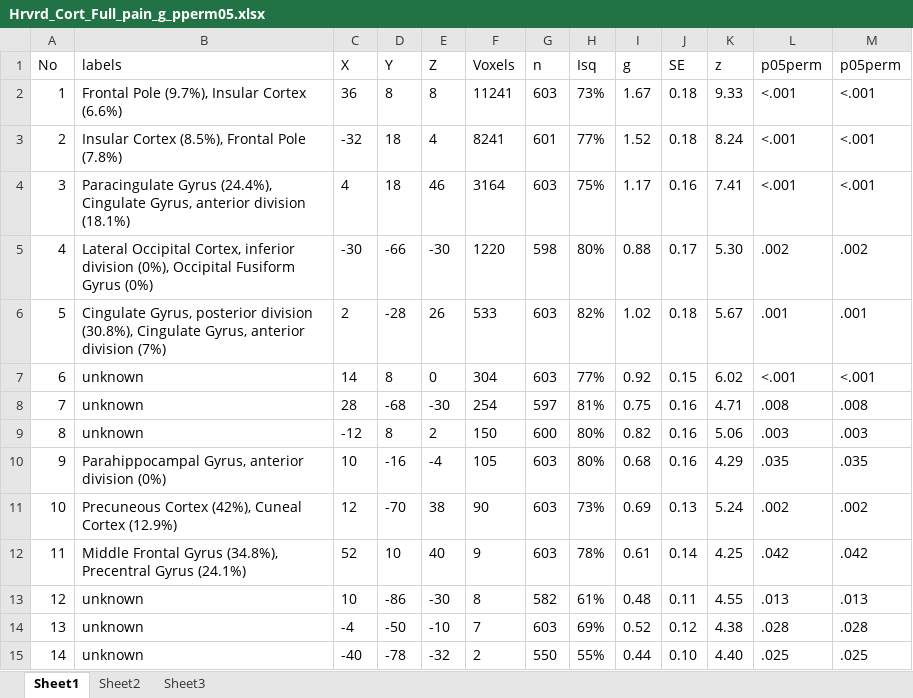
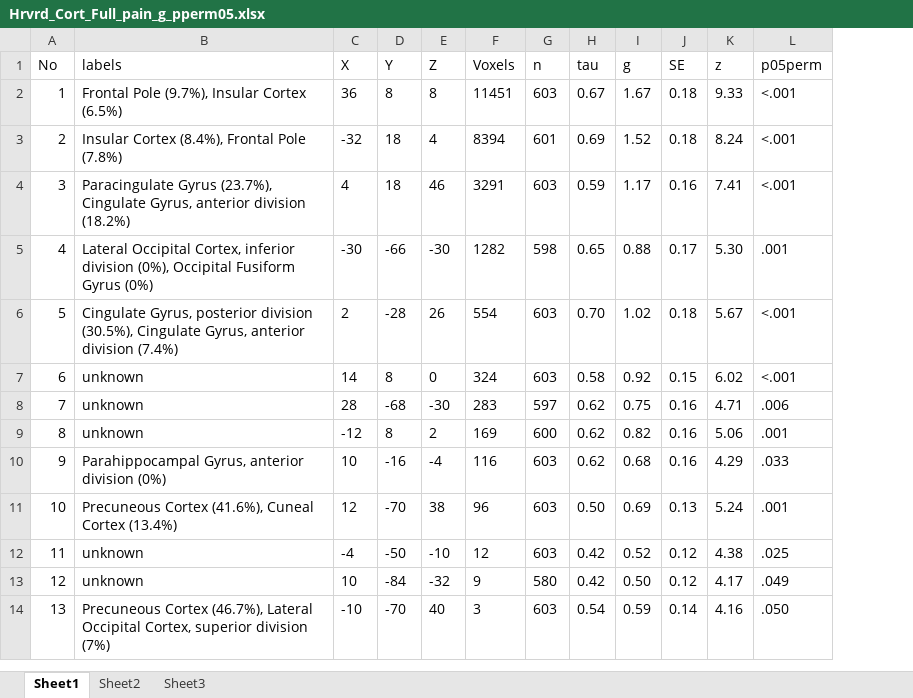
Before and after one commit to mzunhammer/PlaceboImagingMetaAnalysis, an Excel workbook: F_Meta_Analysis_WholeBrain/figure_results/Hrvrd_Cort_Full_pain_g_pperm05.xlsx, sheet Sheet1, drawn as a sheet; only a part is shown; values as stored, in another font and other column widths than the file's, no borders; removed rows and columns are numbered as before the commit, all else as after; the diff covers the shown part only; the diff names each change by its address in the sheet, - before the commit and + after, or states it on an @@ line.

```diff
--- a/F_Meta_Analysis_WholeBrain/figure_results/Hrvrd_Cort_Full_pain_g_pperm05.xlsx (sheet Sheet1)
+++ b/F_Meta_Analysis_WholeBrain/figure_results/Hrvrd_Cort_Full_pain_g_pperm05.xlsx (sheet Sheet1)
-column H (Isq), rows 2-11: 73% | 77% | 75% | 80% | 82% | 77% | 81% | 80% | 80% | 73%; row 14: 69%
+column H (tau), rows 2-12: 0.67 | 0.69 | 0.59 | 0.65 | 0.70 | 0.58 | 0.62 | 0.62 | 0.62 | 0.50 | 0.42
-column M (p05perm), rows 2-11: <.001 | <.001 | <.001 | .002 | .001 | <.001 | .008 | .003 | .035 | .002; row 14: .028
-B2 (labels): Frontal Pole (9.7%), Insular Cortex (6.6%)
+B2 (labels): Frontal Pole (9.7%), Insular Cortex (6.5%)
-F2 (Voxels): 11241
+F2 (Voxels): 11451
-B3 (labels): Insular Cortex (8.5%), Frontal Pole (7.8%)
+B3 (labels): Insular Cortex (8.4%), Frontal Pole (7.8%)
-F3 (Voxels): 8241
+F3 (Voxels): 8394
-B4 (labels): Paracingulate Gyrus (24.4%), Cingulate Gyrus, anterior division (18.1%)
+B4 (labels): Paracingulate Gyrus (23.7%), Cingulate Gyrus, anterior division (18.2%)
-F4 (Voxels): 3164
+F4 (Voxels): 3291
-F5 (Voxels): 1220
+F5 (Voxels): 1282
-L5 (p05perm): .002
+L5 (p05perm): .001
-B6 (labels): …posterior division (30.8%), Cingulate Gyrus, anterior division (7%)
+B6 (labels): …posterior division (30.5%), Cingulate Gyrus, anterior division (7.4%)
-F6 (Voxels): 533
+F6 (Voxels): 554
-L6 (p05perm): .001
+L6 (p05perm): <.001
-F7 (Voxels): 304
+F7 (Voxels): 324
-F8 (Voxels): 254
+F8 (Voxels): 283
-L8 (p05perm): .008
+L8 (p05perm): .006
-F9 (Voxels): 150
+F9 (Voxels): 169
-L9 (p05perm): .003
+L9 (p05perm): .001
-F10 (Voxels): 105
+F10 (Voxels): 116
-L10 (p05perm): .035
+L10 (p05perm): .033
-B11 (labels): Precuneous Cortex (42%), Cuneal Cortex (12.9%)
+B11 (labels): Precuneous Cortex (41.6%), Cuneal Cortex (13.4%)
-F11 (Voxels): 90
+F11 (Voxels): 96
-L11 (p05perm): .002
+L11 (p05perm): .001
-row 12: 11 | Middle Frontal Gyrus (34.8%), Precentral Gyrus (24.1%) | 52 | 10 | 40 | 9 | 603 | 78% | 0.61 | 0.14 | 4.25 | .042 | .042
-row 13: 12 | unknown | 10 | -86 | -30 | 8 | 582 | 61% | 0.48 | 0.11 | 4.55 | .013 | .013
@@ column A (No) renumbered between rows 12 and 31 @@
-F12 (Voxels): 7
+F12 (Voxels): 12
-L12 (p05perm): .028
+L12 (p05perm): .025
-row 15: 14 | unknown | -40 | -78 | -32 | 2 | 550 | 55% | 0.44 | 0.10 | 4.40 | .025 | .025
+row 13: 12 | unknown | 10 | -84 | -32 | 9 | 580 | 0.42 | 0.50 | 0.12 | 4.17 | .049
+row 14: 13 | Precuneous Cortex (46.7%), Lateral Occipital Cortex, superior division (7%) | -10 | -70 | 40 | 3 | 603 | 0.54 | 0.59 | 0.14 | 4.16 | .050
```
Also changed, not shown: 5 added rows, 2 removed rows and 34 edited cells elsewhere in this sheet, F_Meta_Analysis_WholeBrain/figure_results/Hrvrd_Cort_Conservative_pla_rrating_pperm05.xlsx, F_Meta_Analysis_WholeBrain/figure_results/Hrvrd_Cort_Full_pla_g_pperm05.xlsx, 33 other files.
